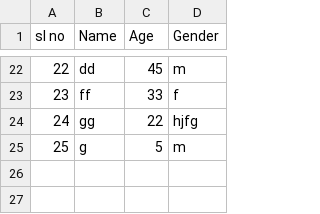
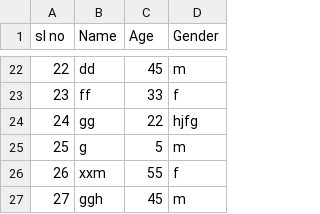
Before and after one commit to sangram456/dum, a CSV file: dummy.csv, drawn as a sheet; only a part is shown, gaps mark what is left out; the diff names each change by its address in the sheet, - before the commit and + after, or states it on an @@ line.

Commit message:
csv file modified on 7-9-2023

```diff
--- a/dummy.csv
+++ b/dummy.csv
+row 26: 26 | xxm | 55 | f
+row 27: 27 | ggh | 45 | m
```
